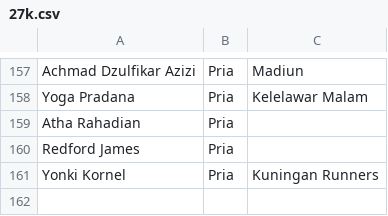
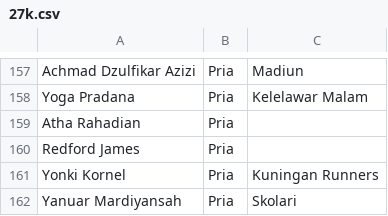
Before and after one commit to smgmountainrace/listpeserta, a CSV file: 27k.csv, drawn as a sheet; only a part is shown, gaps mark what is left out.

Commit message:
27k.csv

```diff
--- a/27k.csv
+++ b/27k.csv
@@ -161 +161,2 @@ Redford James,Pria,
 Yonki Kornel,Pria,Kuningan Runners
+Yanuar Mardiyansah,Pria,Skolari
```
